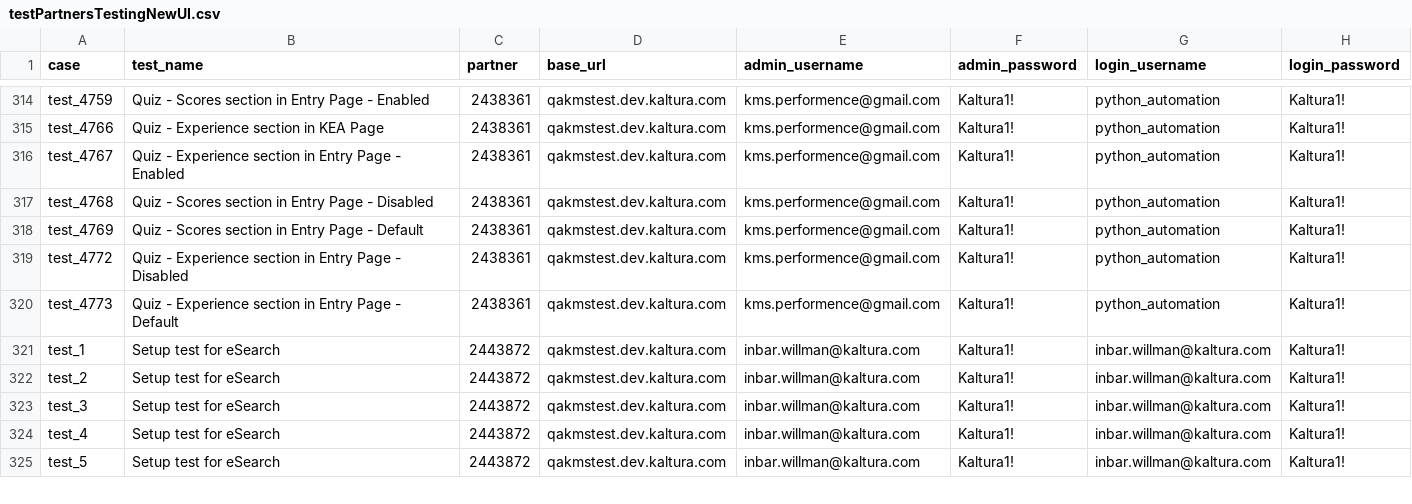
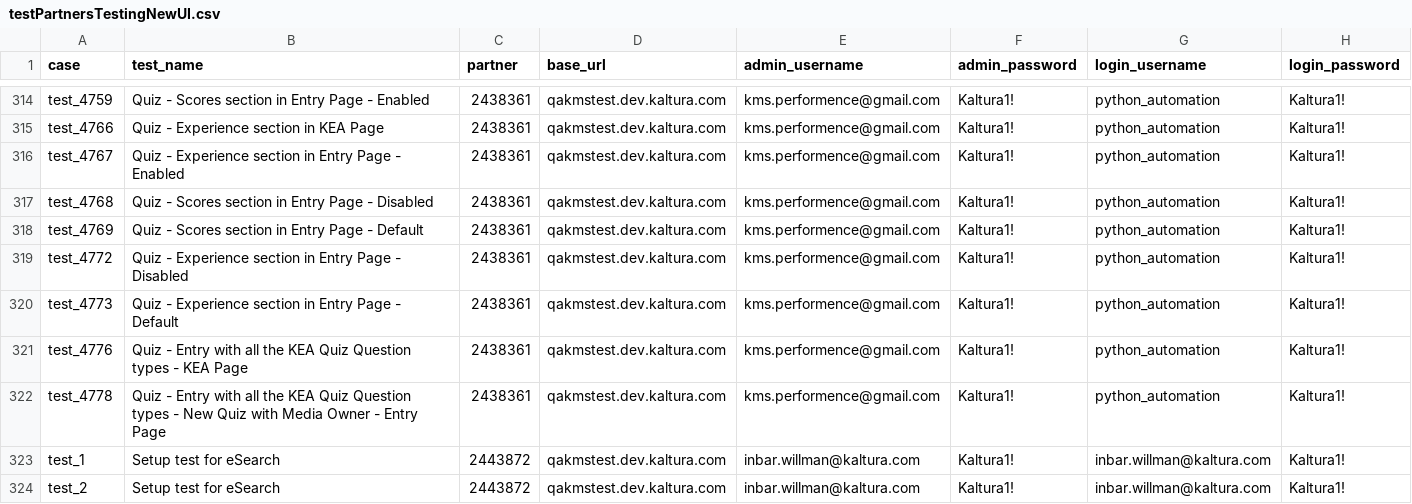
Before and after one commit to NadyaDi/kms-automation, a CSV file: web/ini/testPartnersTestingNewUI.csv, drawn as a sheet; only a part is shown, gaps mark what is left out; the shorter side is filled out with more unchanged rows.

```diff
--- a/web/ini/testPartnersTestingNewUI.csv
+++ b/web/ini/testPartnersTestingNewUI.csv
@@ -320,2 +320,4 @@ test_4772,Quiz - Experience section in Entry Page - Disabled,2438361,qakmstest.d
 test_4773,Quiz - Experience section in Entry Page - Default,2438361,qakmstest.dev.kaltura.com,kms.performence@gmail.com,Kaltura1!,python_automation,Kaltura1!
+test_4776,Quiz - Entry with all the KEA Quiz Question types - KEA Page,2438361,qakmstest.dev.kaltura.com,kms.performence@gmail.com,Kaltura1!,python_automation,Kaltura1!
+test_4778,Quiz - Entry with all the KEA Quiz Question types - New Quiz with Media Owner - Entry Page,2438361,qakmstest.dev.kaltura.com,kms.performence@gmail.com,Kaltura1!,python_automation,Kaltura1!
 test_1,Setup test for eSearch,2443872,qakmstest.dev.kaltura.com,inbar.willman@kaltura.com,Kaltura1!,inbar.willman@kaltura.com,Kaltura1!
```
Also changed, not shown: web/ini/testPartnersProdNewUI.csv, web/ini/testSet.csv.
